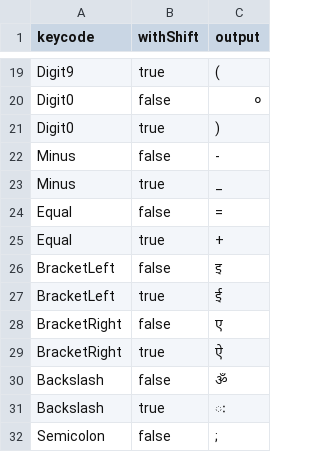
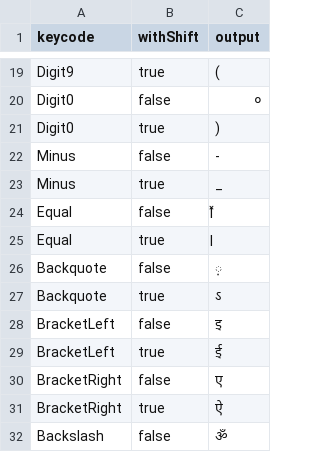
Before and after one commit to npneRghv/Romanized-Nepali-input, a CSV file: Src/spec.csv, drawn as a sheet; only a part is shown, gaps mark what is left out; the shorter side is filled out with more unchanged rows; the diff covers the shown part only.

Commit message:
chore: sync Spec.csv with JS mappings

```diff
--- a/Src/spec.csv
+++ b/Src/spec.csv
@@ -23,4 +23,6 @@ Minus,false,-
 Minus,true,_
-Equal,false,=
-Equal,true,+
+Equal,false,‍
+Equal,true,‌
+Backquote,false,़
+Backquote,true,ऽ
 BracketLeft,false,इ
```
Also changed, not shown: 58 removed rows and 1 edited cell elsewhere in this file.
